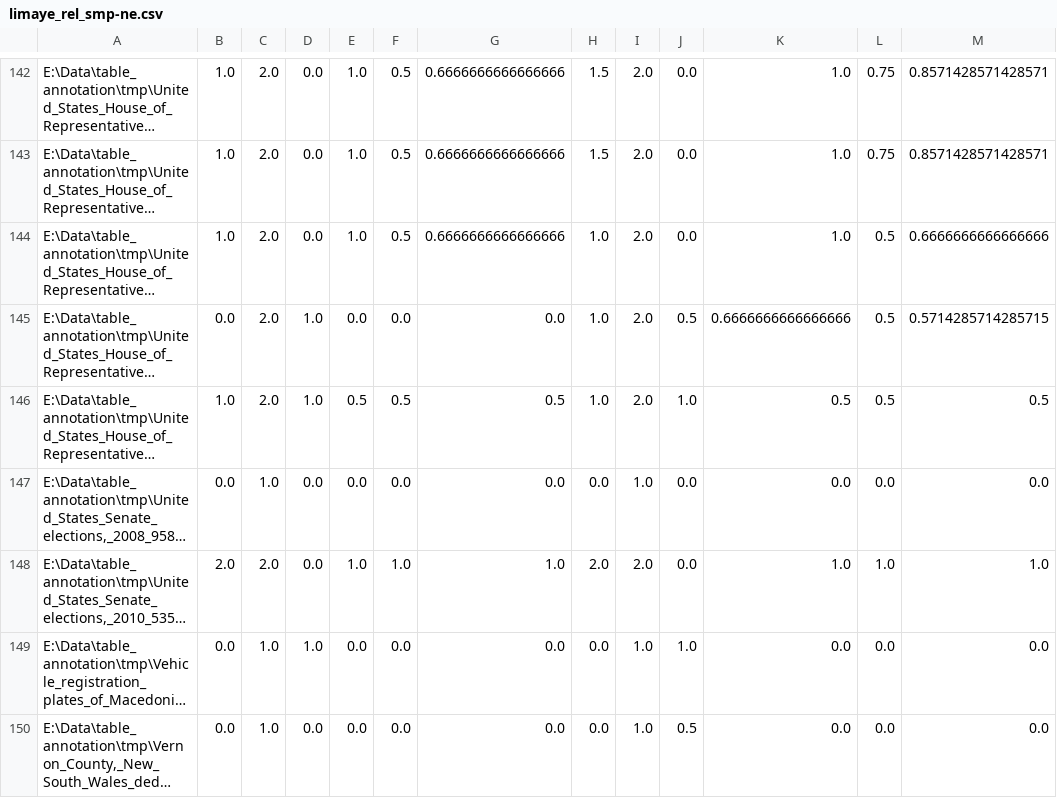
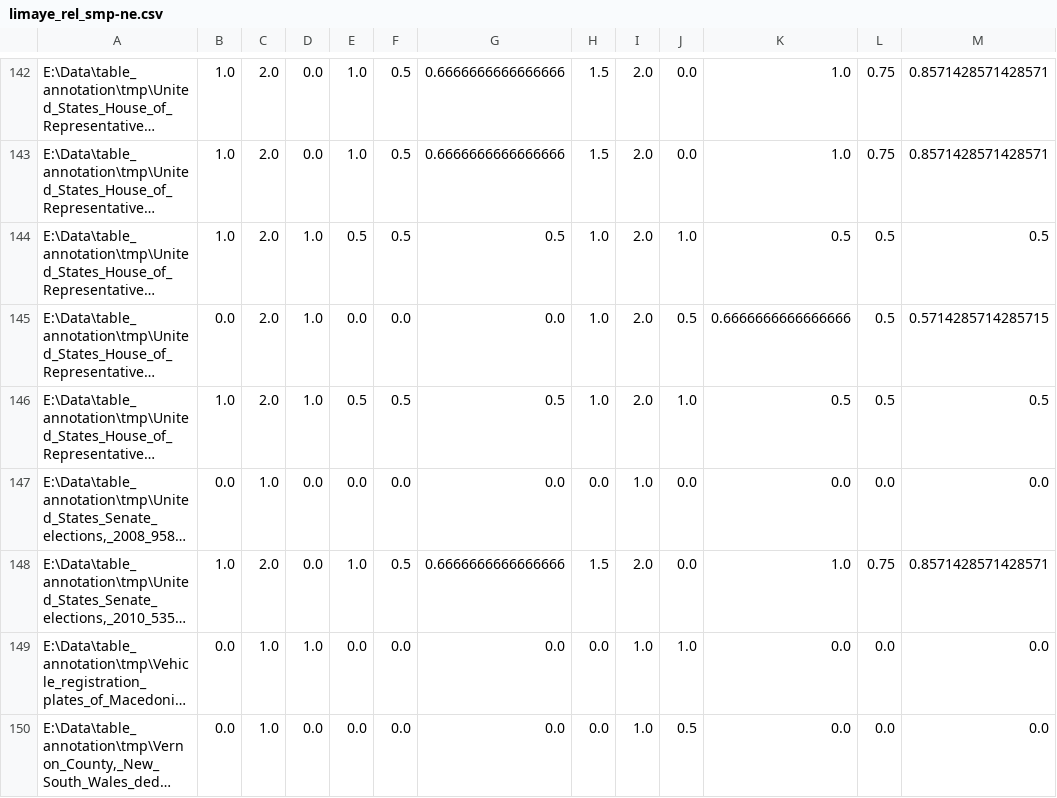
Before and after one commit to ziqizhang/sti, a CSV file: core/tmp_result/limaye_rel_smp-ne.csv, drawn as a sheet; only a part is shown, gaps mark what is left out; long unchanged cells end in …; the diff covers the shown part only; the diff names each change by its address in the sheet, - before the commit and + after, or states it on an @@ line.

```diff
--- a/core/tmp_result/limaye_rel_smp-ne.csv
+++ b/core/tmp_result/limaye_rel_smp-ne.csv
-D144: 0.0
+D144: 1.0
-E144: 1.0
+E144: 0.5
-G144: 0.6666666666666666
+G144: 0.5
-J144: 0.0
+J144: 1.0
-K144: 1.0
+K144: 0.5
-M144: 0.6666666666666666
+M144: 0.5
-B148: 2.0
+B148: 1.0
-F148: 1.0
+F148: 0.5
-G148: 1.0
+G148: 0.6666666666666666
-H148: 2.0
+H148: 1.5
-L148: 1.0
+L148: 0.75
-M148: 1.0
+M148: 0.8571428571428571
```
Also changed, not shown: 51 edited cells elsewhere in this file, core/tmp_result/limaye_entity_smp.csv, core/tmp_result/limaye_header_smp-all.csv, 4 other files.
